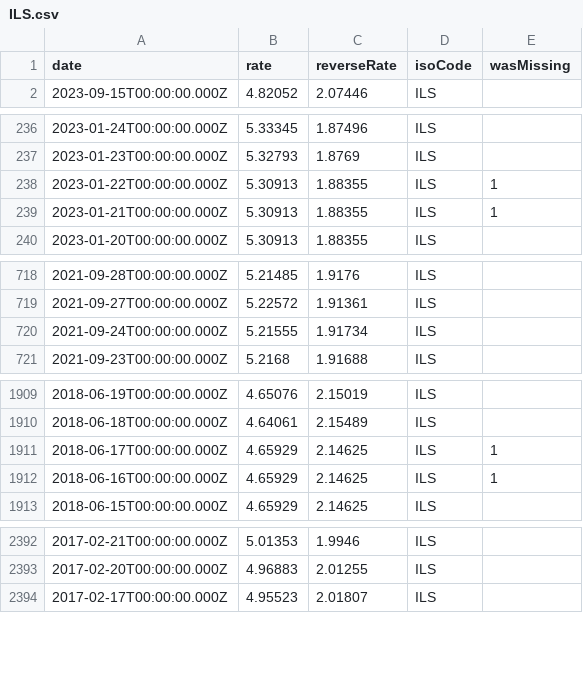
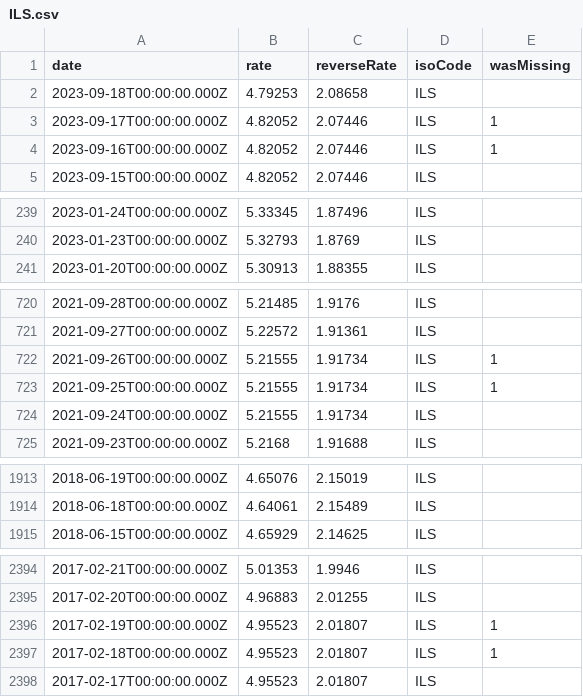
Before and after one commit to GeorgeSG/bnb-currency-exchange-rates, a CSV file: data/ILS.csv, drawn as a sheet; only a part is shown, gaps mark what is left out; removed rows and columns are numbered as before the commit, all else as after; the diff covers the shown part only; the diff names each change by its address in the sheet, - before the commit and + after, or states it on an @@ line.

```diff
--- a/data/ILS.csv
+++ b/data/ILS.csv
+row 2: 2023-09-18T00:00:00.000Z | 4.79253 | 2.08658 | ILS
+row 3: 2023-09-17T00:00:00.000Z | 4.82052 | 2.07446 | ILS | 1
+row 4: 2023-09-16T00:00:00.000Z | 4.82052 | 2.07446 | ILS | 1
-row 238: 2023-01-22T00:00:00.000Z | 5.30913 | 1.88355 | ILS | 1
-row 239: 2023-01-21T00:00:00.000Z | 5.30913 | 1.88355 | ILS | 1
+row 722: 2021-09-26T00:00:00.000Z | 5.21555 | 1.91734 | ILS | 1
+row 723: 2021-09-25T00:00:00.000Z | 5.21555 | 1.91734 | ILS | 1
-row 1911: 2018-06-17T00:00:00.000Z | 4.65929 | 2.14625 | ILS | 1
-row 1912: 2018-06-16T00:00:00.000Z | 4.65929 | 2.14625 | ILS | 1
+row 2396: 2017-02-19T00:00:00.000Z | 4.95523 | 2.01807 | ILS | 1
+row 2397: 2017-02-18T00:00:00.000Z | 4.95523 | 2.01807 | ILS | 1
```
Also changed, not shown: 3 added rows and 2 removed rows elsewhere in this file, data/IDR.csv, data/MYR.csv, 40 other files.
